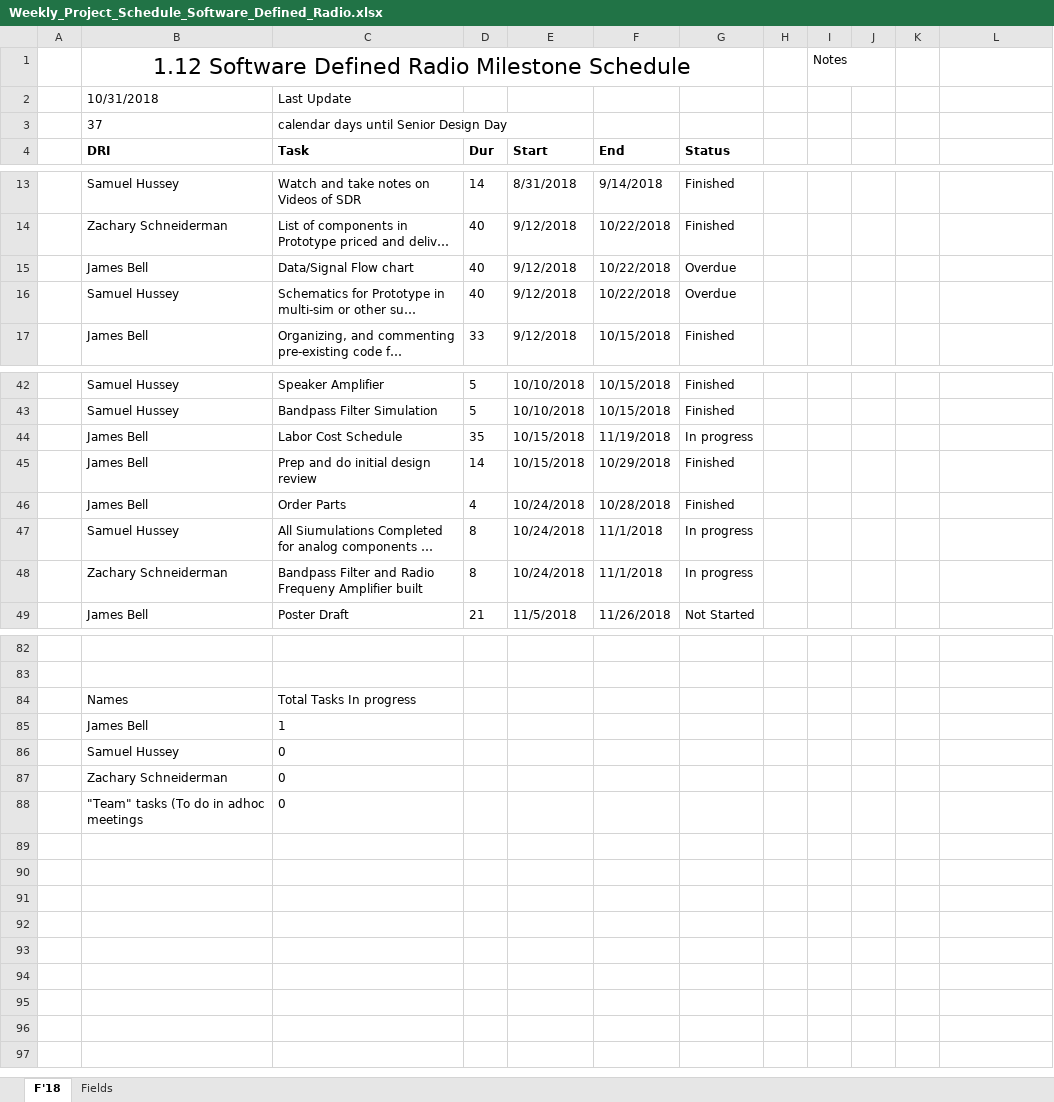
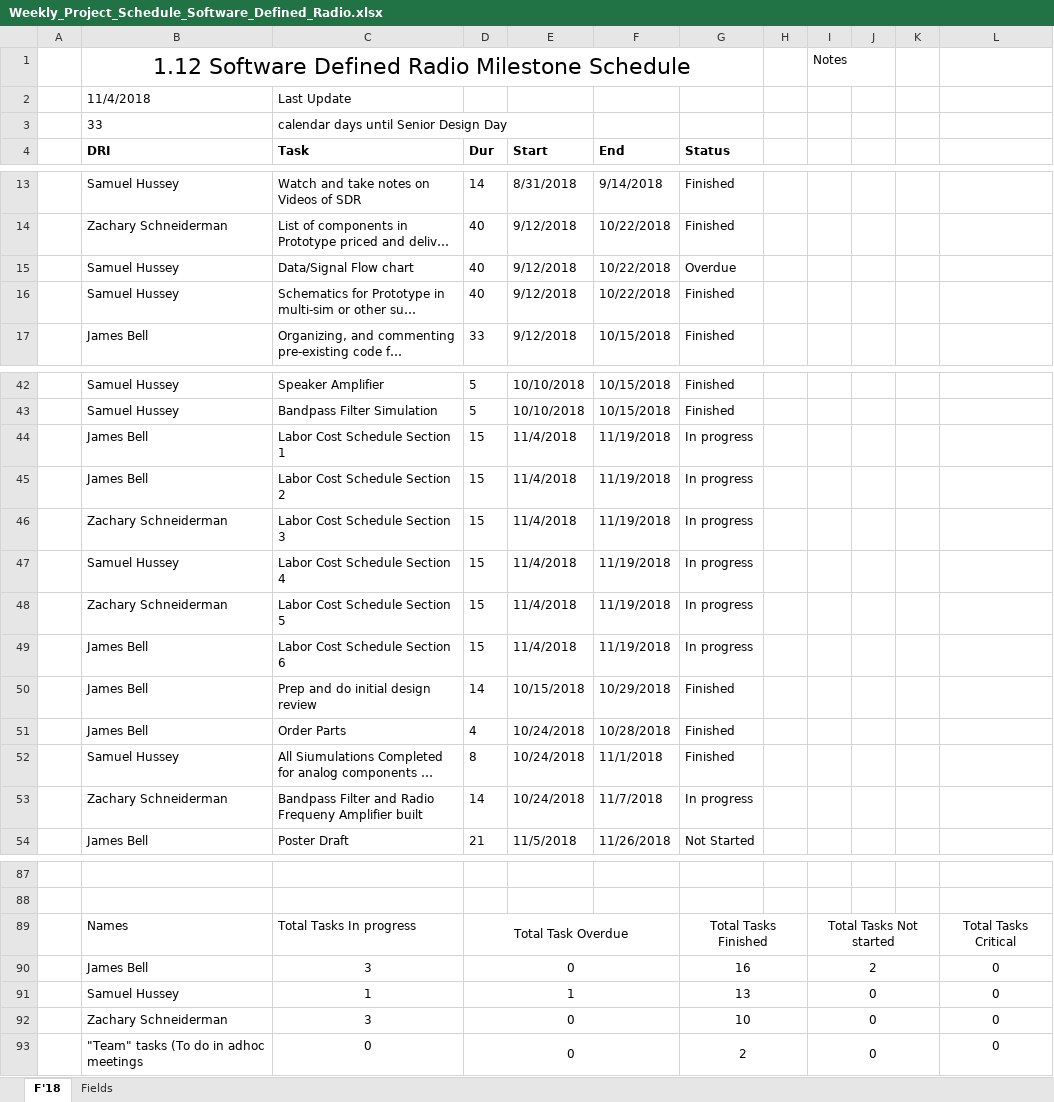
Before and after one commit to ZSchneiderman/SDR-Senior-Design, an Excel workbook: docs/Weekly_Project_Schedule_Software_Defined_Radio.xlsx, sheet F'18, drawn as a sheet; only a part is shown, gaps mark what is left out; long unchanged cells end in …; values as stored, in another font and other column widths than the file's, no borders; conditional formats not drawn; removed rows and columns are numbered as before the commit, all else as after; the diff names each change by its address in the sheet, - before the commit and + after, or states it on an @@ line.

Commit message:
Add files via upload

```diff
--- a/docs/Weekly_Project_Schedule_Software_Defined_Radio.xlsx (sheet F'18)
+++ b/docs/Weekly_Project_Schedule_Software_Defined_Radio.xlsx (sheet F'18)
-B2 (DRI): 10/31/2018
+B2 (DRI): 11/4/2018
-B3 (DRI): 37
+B3 (DRI): 33
-B15 (DRI): James Bell
+B15 (DRI): Samuel Hussey
-G16 (Status): Overdue
+G16 (Status): Finished
-C44 (Task): Labor Cost Schedule
+C44 (Task): Labor Cost Schedule Section 1
-D44 (Dur): 35
+D44 (Dur): 15
-E44 (Start): 10/15/2018
+E44 (Start): 11/4/2018
+row 45:  | James Bell | Labor Cost Schedule Section 2 | 15 | 11/4/2018 | 11/19/2018 | In progress
+row 46:  | Zachary Schneiderman | Labor Cost Schedule Section 3 | 15 | 11/4/2018 | 11/19/2018 | In progress
+row 47:  | Samuel Hussey | Labor Cost Schedule Section 4 | 15 | 11/4/2018 | 11/19/2018 | In progress
+row 48:  | Zachary Schneiderman | Labor Cost Schedule Section 5 | 15 | 11/4/2018 | 11/19/2018 | In progress
+row 49:  | James Bell | Labor Cost Schedule Section 6 | 15 | 11/4/2018 | 11/19/2018 | In progress
-G52 (Status): In progress
+G52 (Status): Finished
-D53 (Dur): 8
+D53 (Dur): 14
-F53 (End): 11/1/2018
+F53 (End): 11/7/2018
-row 84:  | Names | Total Tasks In progress
-row 85:  | James Bell | 1
-row 86:  | Samuel Hussey | 0
-row 87:  | Zachary Schneiderman | 0
-row 88:  | "Team" tasks (To do in adhoc meetings | 0
+row 89:  | Names | Total Tasks In progress | Total Task Overdue |  |  | Total Tasks Finished |  | Total Tasks Not started |  |  | Total Tasks Critical
+row 90:  | James Bell | 3 | 0 |  |  | 16 |  | 2 |  |  | 0
+row 91:  | Samuel Hussey | 1 | 1 |  |  | 13 |  | 0 |  |  | 0
+row 92:  | Zachary Schneiderman | 3 | 0 |  |  | 10 |  | 0 |  |  | 0
+row 93:  | "Team" tasks (To do in adhoc meetings | 0 | 0 |  |  | 2 |  | 0 |  |  | 0
```
Also changed, not shown: formulas that keep their value.
